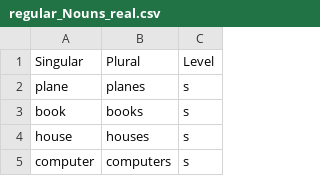
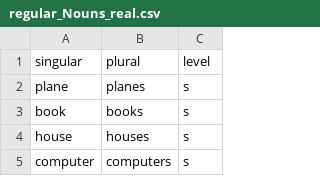
Before and after one commit to kwonsungja/app_nouns, a CSV file: regular_Nouns_real.csv, drawn as a sheet; only a part is shown; removed rows and columns are numbered as before the commit, all else as after; the diff names each change by its address in the sheet, - before the commit and + after, or states it on an @@ line.

Commit message:
Add files via upload

```diff
--- a/regular_Nouns_real.csv
+++ b/regular_Nouns_real.csv
-row 1: Singular | Plural | Level
+row 1: singular | plural | level
```
